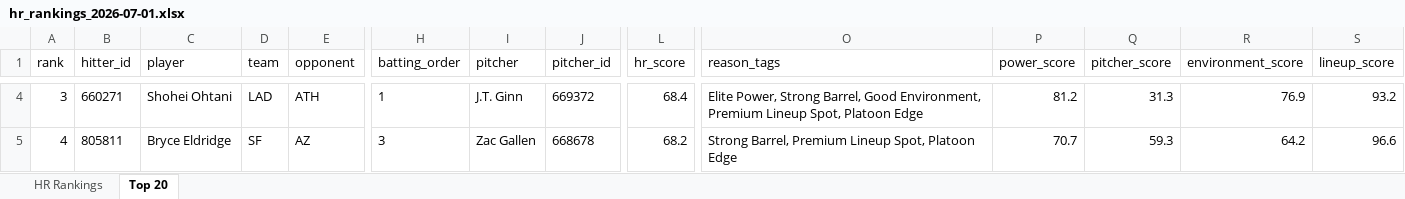
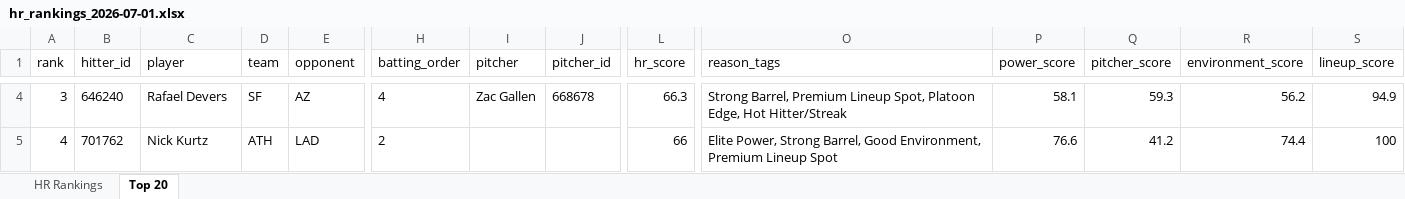
Before and after one commit to etbell28/ghost-analytics, an Excel workbook: outputs/daily/hr_rankings_2026-07-01.xlsx, sheet Top 20, drawn as a sheet; only a part is shown, gaps mark what is left out; values as stored, in another font and other column widths than the file's, no borders; the diff covers the shown part only; the diff names each change by its address in the sheet, - before the commit and + after, or states it on an @@ line.

```diff
--- a/outputs/daily/hr_rankings_2026-07-01.xlsx (sheet Top 20)
+++ b/outputs/daily/hr_rankings_2026-07-01.xlsx (sheet Top 20)
-B4 (hitter_id): 660271
+B4 (hitter_id): 646240
-C4 (player): Shohei Ohtani
+C4 (player): Rafael Devers
-D4 (team): LAD
+D4 (team): SF
-E4 (opponent): ATH
+E4 (opponent): AZ
-H4 (batting_order): 1
+H4 (batting_order): 4
-I4 (pitcher): J.T. Ginn
+I4 (pitcher): Zac Gallen
-J4 (pitcher_id): 669372
+J4 (pitcher_id): 668678
-L4 (hr_score): 68.4
+L4 (hr_score): 66.3
-O4 (reason_tags): Elite Power, Strong Barrel, Good Environment, Premium Lineup Spot, Platoon Edge
+O4 (reason_tags): Strong Barrel, Premium Lineup Spot, Platoon Edge, Hot Hitter/Streak
-P4 (power_score): 81.2
+P4 (power_score): 58.1
-Q4 (pitcher_score): 31.3
+Q4 (pitcher_score): 59.3
-R4 (environment_score): 76.9
+R4 (environment_score): 56.2
-S4 (lineup_score): 93.2
+S4 (lineup_score): 94.9
-B5 (hitter_id): 805811
+B5 (hitter_id): 701762
-C5 (player): Bryce Eldridge
+C5 (player): Nick Kurtz
-D5 (team): SF
+D5 (team): ATH
-E5 (opponent): AZ
+E5 (opponent): LAD
-H5 (batting_order): 3
+H5 (batting_order): 2
-I5 (pitcher): Zac Gallen
+I5 (pitcher): (empty)
-J5 (pitcher_id): 668678
+J5 (pitcher_id): (empty)
-L5 (hr_score): 68.2
+L5 (hr_score): 66
-O5 (reason_tags): Strong Barrel, Premium Lineup Spot, Platoon Edge
+O5 (reason_tags): Elite Power, Strong Barrel, Good Environment, Premium Lineup Spot
-P5 (power_score): 70.7
+P5 (power_score): 76.6
-Q5 (pitcher_score): 59.3
+Q5 (pitcher_score): 41.2
-R5 (environment_score): 64.2
+R5 (environment_score): 74.4
-S5 (lineup_score): 96.6
+S5 (lineup_score): 100
```
Also changed, not shown: 893 edited cells elsewhere in this sheet, sheet HR Rankings, outputs/hr_rankings.xlsx, 8 other files.
